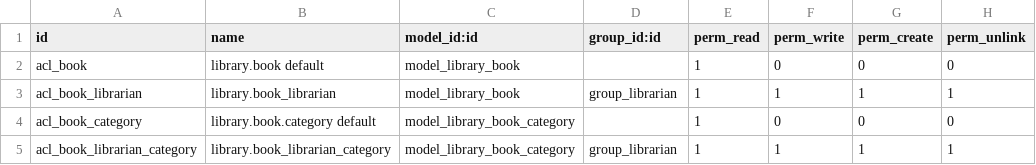
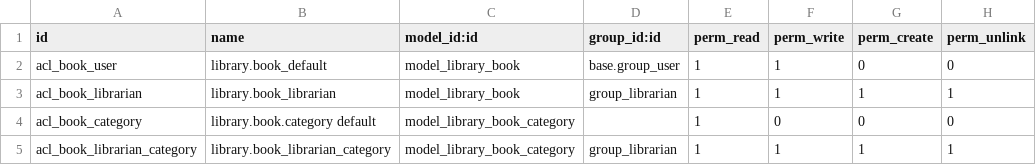
Before and after one commit to PangSoramDepo/Odoo_All_In_One, a CSV file: my_library/security/ir.model.access.csv, drawn as a sheet.

Commit message:
Arrived name_get , name_search , create , write , Private method and migration

```diff
--- a/my_library/security/ir.model.access.csv
+++ b/my_library/security/ir.model.access.csv
@@ -1,3 +1,3 @@
 id,name,model_id:id,group_id:id,perm_read,perm_write,perm_create,perm_unlink
-acl_book,library.book default,model_library_book,,1,0,0,0
+acl_book_user,library.book_default,model_library_book,base.group_user,1,1,0,0
 acl_book_librarian,library.book_librarian,model_library_book,group_librarian,1,1,1,1
```
Also changed, not shown: 15 other files.
